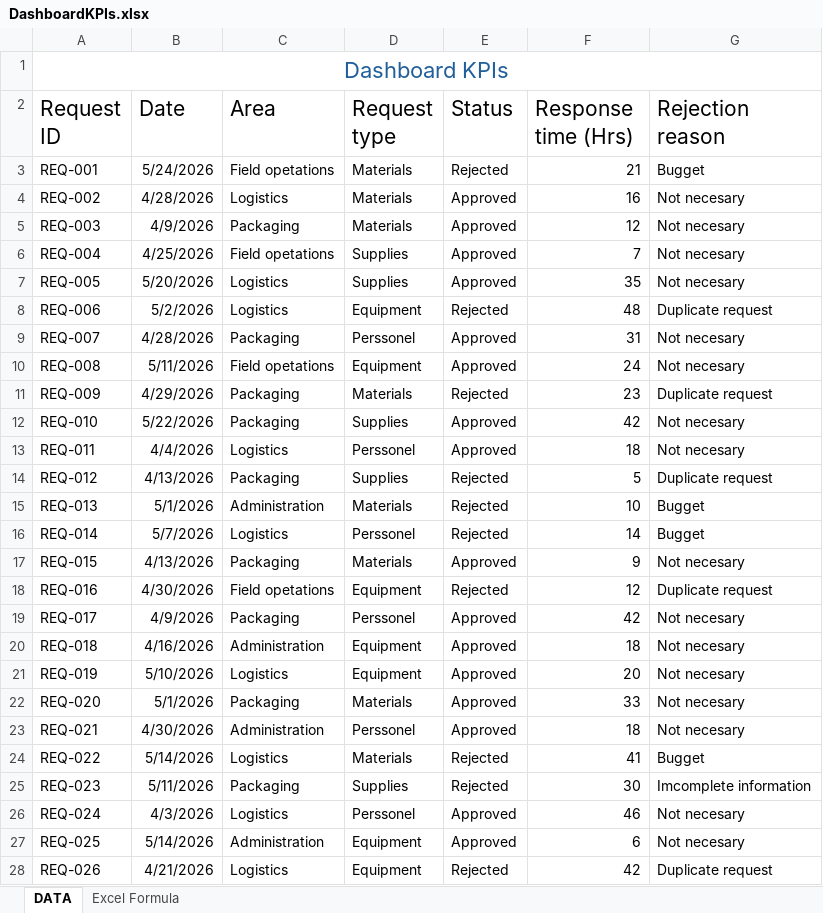
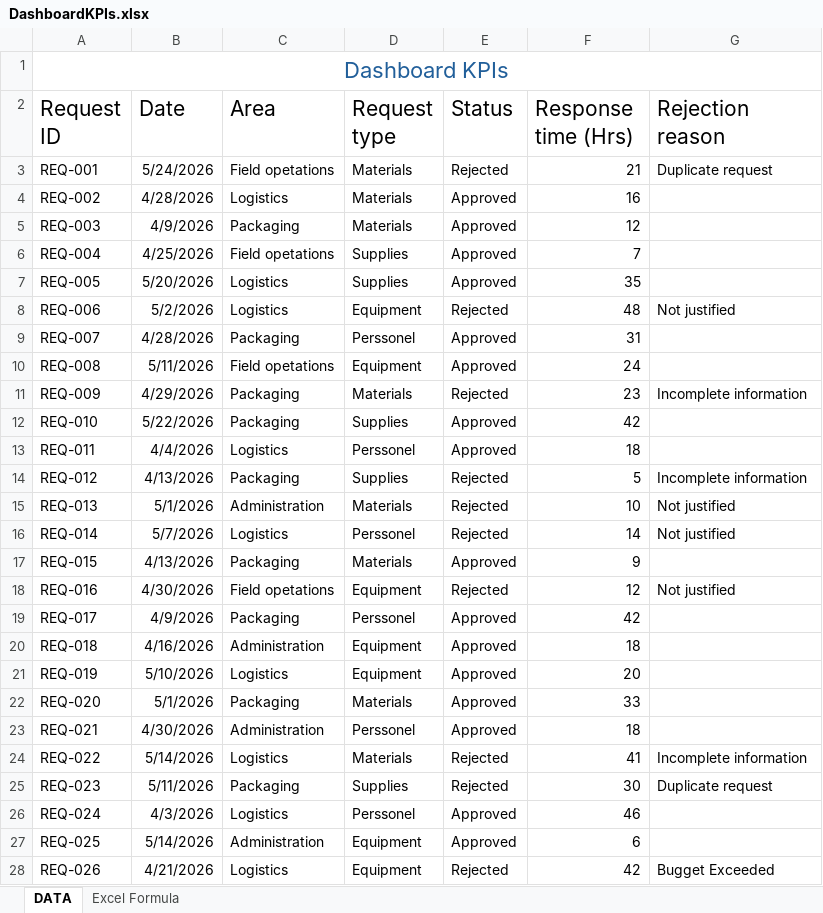
Before and after one commit to Job-Pulache/Field-Requirement-management, an Excel workbook: Dashboard/DashboardKPIs.xlsx, sheet DATA, drawn as a sheet; only a part is shown; values as stored, in another font and other column widths than the file's, no borders; conditional formats not drawn; the diff covers the shown part only; the diff names each change by its address in the sheet, - before the commit and + after, or states it on an @@ line.

Commit message:
delete field's not necesary

```diff
--- a/Dashboard/DashboardKPIs.xlsx (sheet DATA)
+++ b/Dashboard/DashboardKPIs.xlsx (sheet DATA)
-G3 (Rejection reason): Bugget
+G3 (Rejection reason): Duplicate request
-G4:G7 (Rejection reason): Not necesary
+G4:G7 (Rejection reason): (empty)
-G8 (Rejection reason): Duplicate request
+G8 (Rejection reason): Not justified
-G9:G10 (Rejection reason): Not necesary
+G9:G10 (Rejection reason): (empty)
-G11 (Rejection reason): Duplicate request
+G11 (Rejection reason): Incomplete information
-G12:G13 (Rejection reason): Not necesary
+G12:G13 (Rejection reason): (empty)
-G14 (Rejection reason): Duplicate request
+G14 (Rejection reason): Incomplete information
-G15:G16 (Rejection reason): Bugget
+G15:G16 (Rejection reason): Not justified
-G17 (Rejection reason): Not necesary
+G17 (Rejection reason): (empty)
-G18 (Rejection reason): Duplicate request
+G18 (Rejection reason): Not justified
-G19:G23 (Rejection reason): Not necesary
+G19:G23 (Rejection reason): (empty)
-G24 (Rejection reason): Bugget
+G24 (Rejection reason): Incomplete information
-G25 (Rejection reason): Imcomplete information
+G25 (Rejection reason): Duplicate request
-G26:G27 (Rejection reason): Not necesary
+G26:G27 (Rejection reason): (empty)
-G28 (Rejection reason): Duplicate request
+G28 (Rejection reason): Bugget Exceeded
```
Also changed, not shown: 4 edited cells elsewhere in this sheet.
